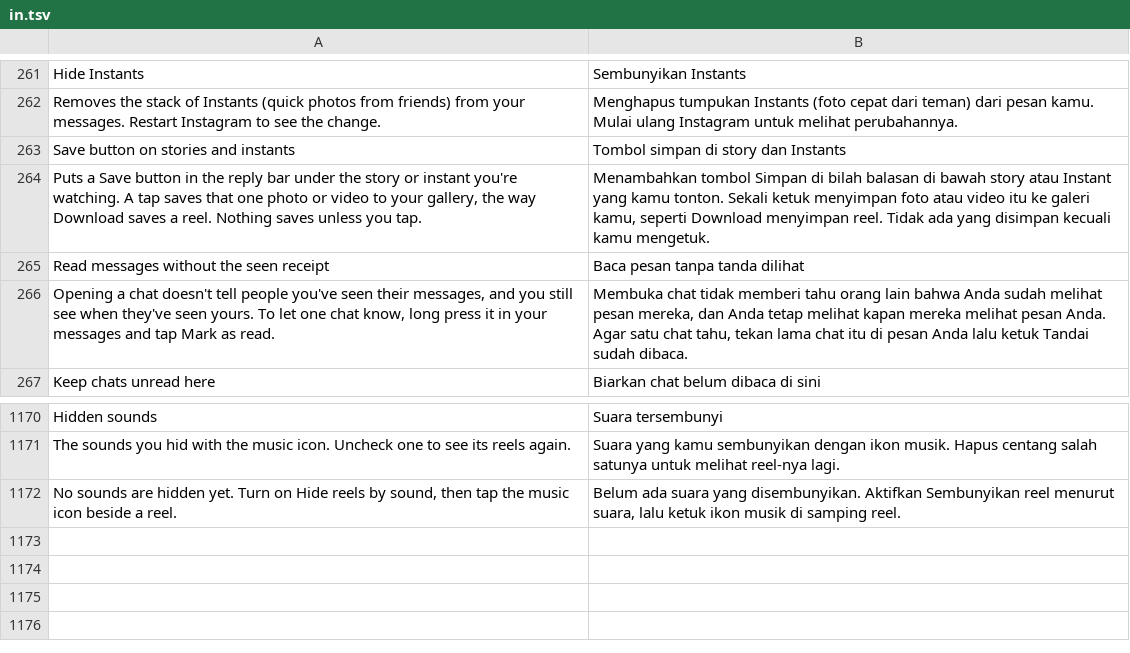
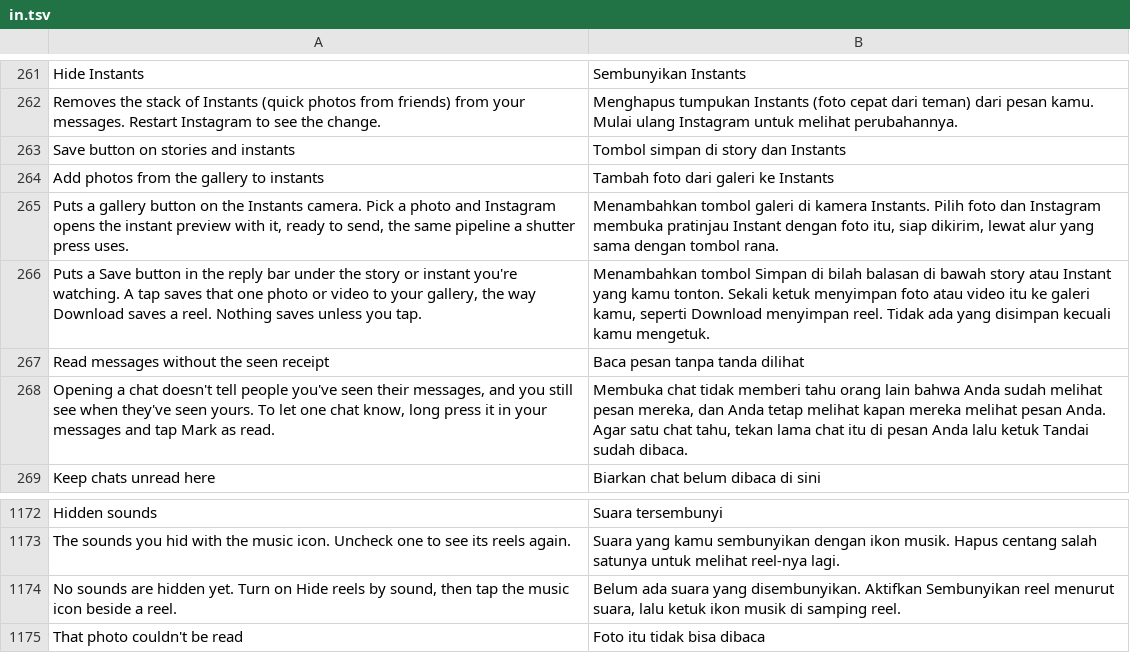
Before and after one commit to meraz9000/HushGram, a TSV file: extensions/shared/library/src/main/l10n/in.tsv, drawn as a sheet; only a part is shown, gaps mark what is left out; the diff names each change by its address in the sheet, - before the commit and + after, or states it on an @@ line.

```diff
--- a/extensions/shared/library/src/main/l10n/in.tsv
+++ b/extensions/shared/library/src/main/l10n/in.tsv
+row 264: Add photos from the gallery to instants | Tambah foto dari galeri ke Instants
+row 265: Puts a gallery button on the Instants camera. Pick a photo and Instagram opens the instant preview with it, ready to send, the same pipeline a shutter press uses. | Menambahkan tombol galeri di kamera Instants. Pilih foto dan Instagram membuka pratinjau Instant dengan foto itu, siap dikirim, lewat alur yang sama dengan tombol rana.
+row 1175: That photo couldn't be read | Foto itu tidak bisa dibaca
```
Also changed, not shown: extensions/shared/library/src/main/l10n/de.tsv, extensions/shared/library/src/main/l10n/es.tsv, 23 other files.
